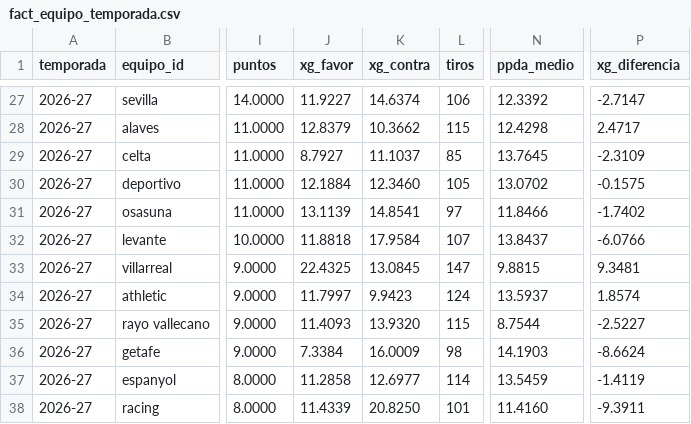
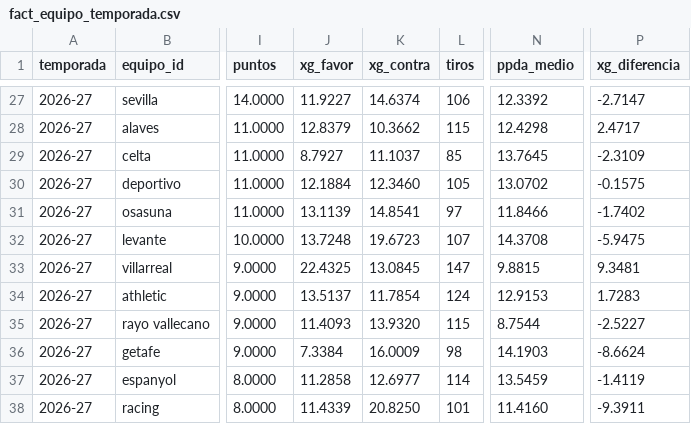
Before and after one commit to andonirdguez/laliga-dashboard, a CSV file: data/gold/fact_equipo_temporada.csv, drawn as a sheet; only a part is shown, gaps mark what is left out; the diff names each change by its address in the sheet, - before the commit and + after, or states it on an @@ line.

```diff
--- a/data/gold/fact_equipo_temporada.csv
+++ b/data/gold/fact_equipo_temporada.csv
-J32 (xg_favor): 11.8818
+J32 (xg_favor): 13.7248
-K32 (xg_contra): 17.9584
+K32 (xg_contra): 19.6723
-N32 (ppda_medio): 13.8437
+N32 (ppda_medio): 14.3708
-P32 (xg_diferencia): -6.0766
+P32 (xg_diferencia): -5.9475
-J34 (xg_favor): 11.7997
+J34 (xg_favor): 13.5137
-K34 (xg_contra): 9.9423
+K34 (xg_contra): 11.7854
-N34 (ppda_medio): 13.5937
+N34 (ppda_medio): 12.9153
-P34 (xg_diferencia): 1.8574
+P34 (xg_diferencia): 1.7283
```
Also changed, not shown: data/gold/dim_jugador.csv, data/gold/fact_equipo_partido.csv, 5 other files.
